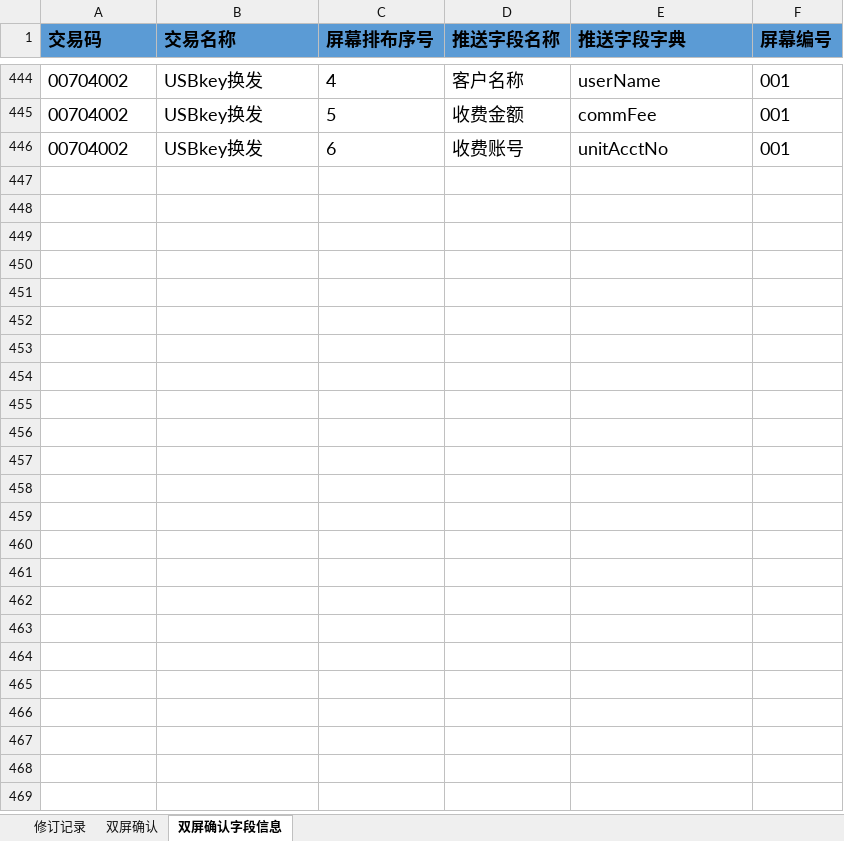
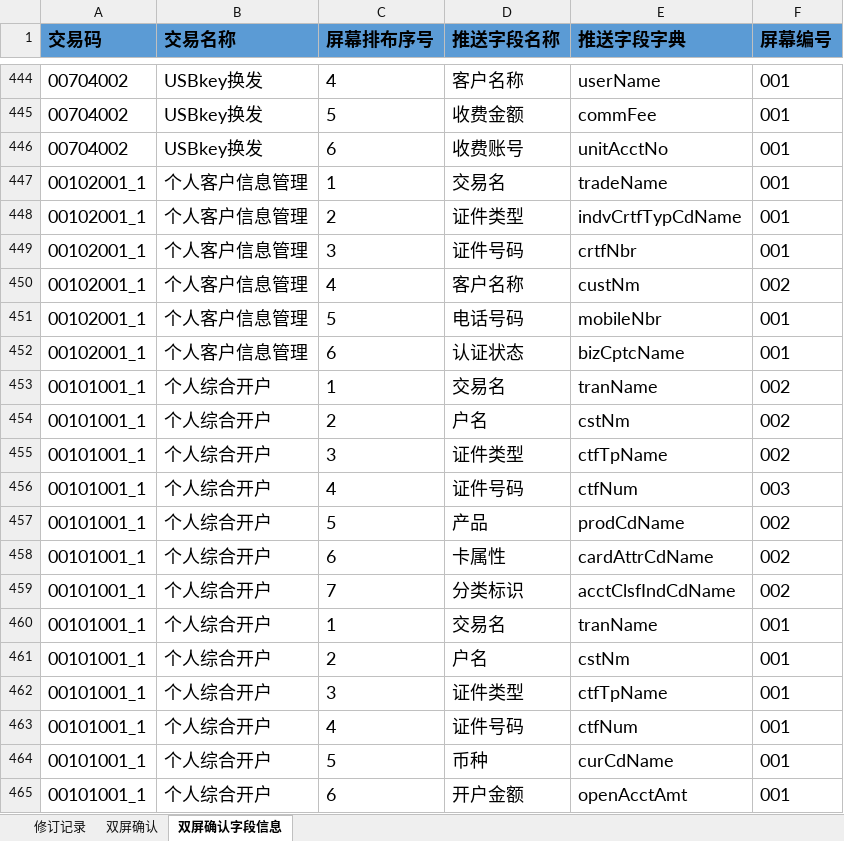
Before and after one commit to somebody2012/node-excel, an Excel workbook: src/doubleScreen/双屏确认.xlsx, sheet 双屏确认字段信息, drawn as a sheet; only a part is shown, gaps mark what is left out; values as stored, in another font and other column widths than the file's, no borders; conditional formats not drawn; the diff covers the shown part only; the diff names each change by its address in the sheet, - before the commit and + after, or states it on an @@ line.

```diff
--- a/src/doubleScreen/双屏确认.xlsx (sheet 双屏确认字段信息)
+++ b/src/doubleScreen/双屏确认.xlsx (sheet 双屏确认字段信息)
+row 447: 00102001_1 | 个人客户信息管理 | 1 | 交易名 | tradeName | 001
+row 448: 00102001_1 | 个人客户信息管理 | 2 | 证件类型 | indvCrtfTypCdName | 001
+row 449: 00102001_1 | 个人客户信息管理 | 3 | 证件号码 | crtfNbr | 001
+row 450: 00102001_1 | 个人客户信息管理 | 4 | 客户名称 | custNm | 002
+row 451: 00102001_1 | 个人客户信息管理 | 5 | 电话号码 | mobileNbr | 001
+row 452: 00102001_1 | 个人客户信息管理 | 6 | 认证状态 | bizCptcName | 001
+row 453: 00101001_1 | 个人综合开户 | 1 | 交易名 | tranName | 002
+row 454: 00101001_1 | 个人综合开户 | 2 | 户名 | cstNm | 002
+row 455: 00101001_1 | 个人综合开户 | 3 | 证件类型 | ctfTpName | 002
+row 456: 00101001_1 | 个人综合开户 | 4 | 证件号码 | ctfNum | 003
+row 457: 00101001_1 | 个人综合开户 | 5 | 产品 | prodCdName | 002
+row 458: 00101001_1 | 个人综合开户 | 6 | 卡属性 | cardAttrCdName | 002
+row 459: 00101001_1 | 个人综合开户 | 7 | 分类标识 | acctClsfIndCdName | 002
+row 460: 00101001_1 | 个人综合开户 | 1 | 交易名 | tranName | 001
+row 461: 00101001_1 | 个人综合开户 | 2 | 户名 | cstNm | 001
+row 462: 00101001_1 | 个人综合开户 | 3 | 证件类型 | ctfTpName | 001
+row 463: 00101001_1 | 个人综合开户 | 4 | 证件号码 | ctfNum | 001
+row 464: 00101001_1 | 个人综合开户 | 5 | 币种 | curCdName | 001
+row 465: 00101001_1 | 个人综合开户 | 6 | 开户金额 | openAcctAmt | 001
```
Also changed, not shown: 28 added rows and 2 edited cells elsewhere in this sheet, sheet 双屏确认, src/auth/授权规则收集表汇总1.0.xlsx, src/customerInput/客户信息录入.xlsx, 27 other files.
